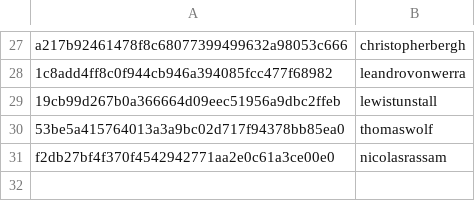
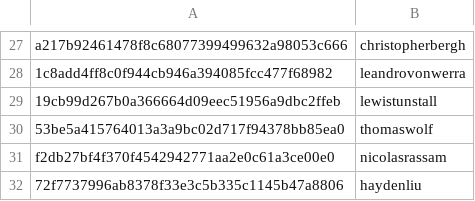
Before and after one commit to josephinegutierrez/Data-talks-club-Expert, a CSV file: scripts/data/hashes.csv, drawn as a sheet; only a part is shown, gaps mark what is left out.

```diff
--- a/scripts/data/hashes.csv
+++ b/scripts/data/hashes.csv
@@ -31 +31,2 @@ a217b92461478f8c68077399499632a98053c666,christopherbergh
 f2db27bf4f370f4542942771aa2e0c61a3ce00e0,nicolasrassam
+72f7737996ab8378f33e3c5b335c1145b47a8806,haydenliu
```
Also changed, not shown: 5 other files.
